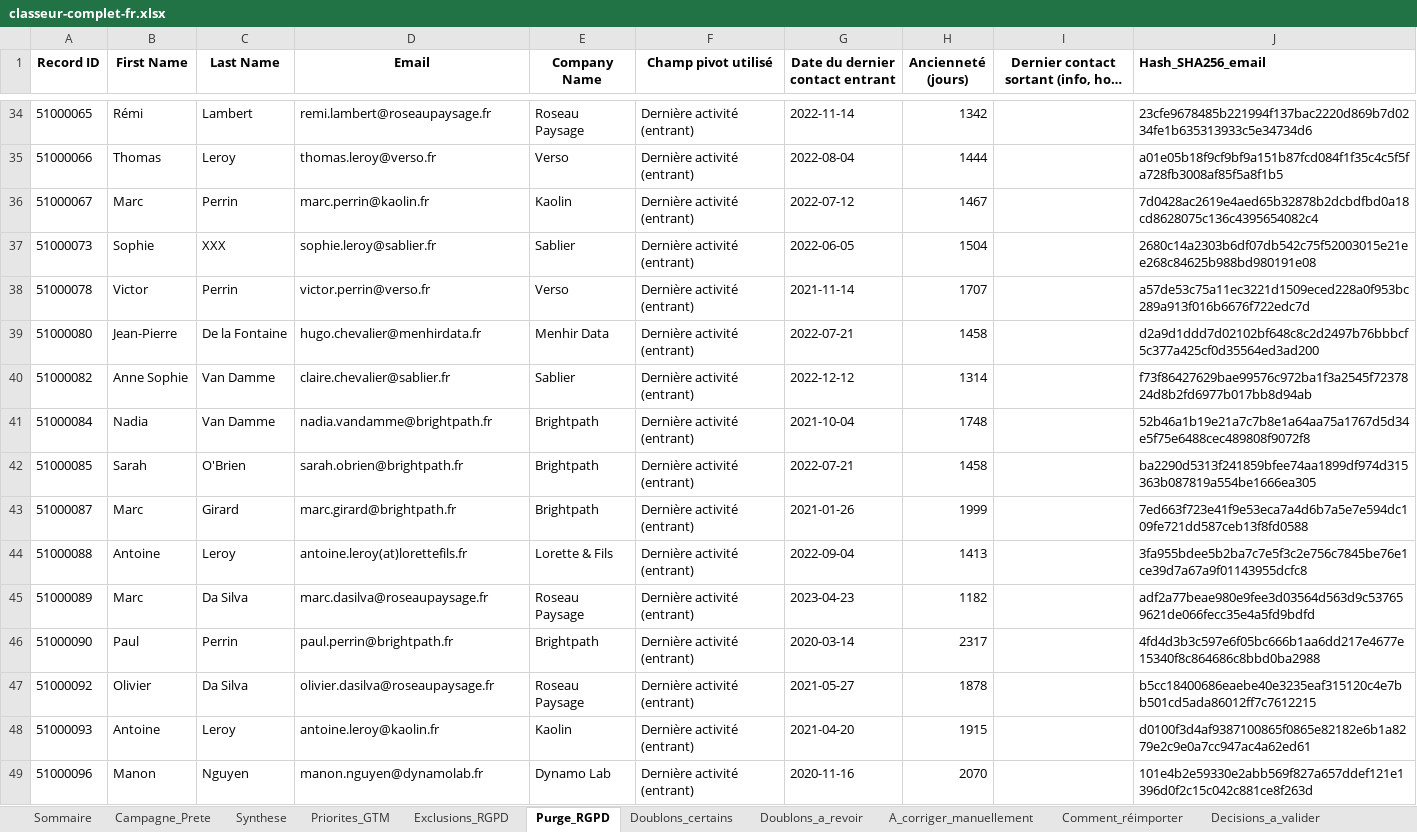
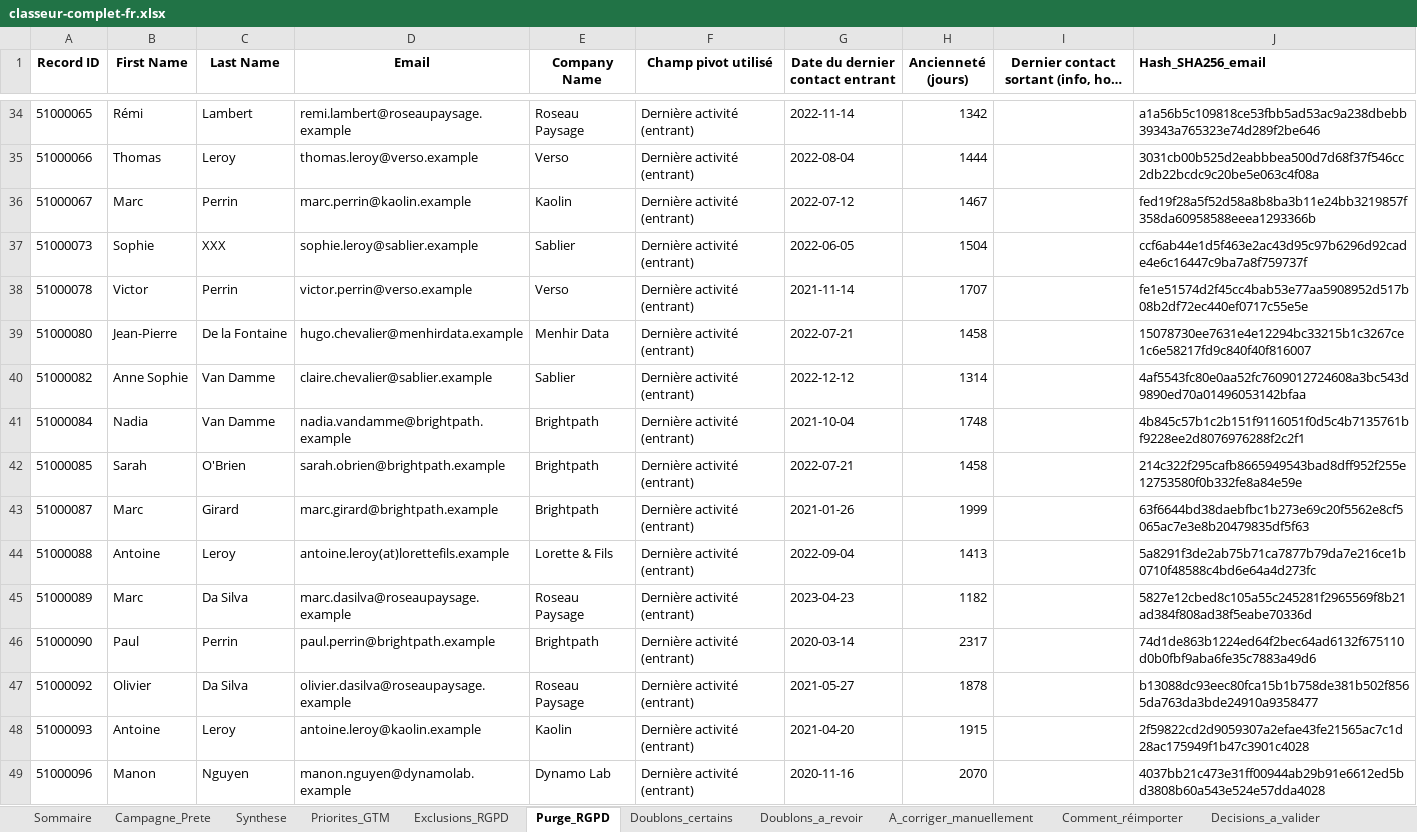
Before and after one commit to anthony-inspectable/exemple-audit-crm-hubspot, an Excel workbook: exemple/classeur-complet-fr.xlsx, sheet Purge_RGPD, drawn as a sheet; only a part is shown, gaps mark what is left out; long unchanged cells end in …; values as stored, in another font and other column widths than the file's, no borders; the diff covers the shown part only; the diff names each change by its address in the sheet, - before the commit and + after, or states it on an @@ line.

```diff
--- a/exemple/classeur-complet-fr.xlsx (sheet Purge_RGPD)
+++ b/exemple/classeur-complet-fr.xlsx (sheet Purge_RGPD)
-D34 (Email): remi.lambert@roseaupaysage.fr
+D34 (Email): remi.lambert@roseaupaysage.example
-J34 (Hash_SHA256_email): 23cfe9678485b221994f137bac2220d869b7d0234fe1b635313933c5e34734d6
+J34 (Hash_SHA256_email): a1a56b5c109818ce53fbb5ad53ac9a238dbebb39343a765323e74d289f2be646
-D35 (Email): thomas.leroy@verso.fr
+D35 (Email): thomas.leroy@verso.example
-J35 (Hash_SHA256_email): a01e05b18f9cf9bf9a151b87fcd084f1f35c4c5f5fa728fb3008af85f5a8f1b5
+J35 (Hash_SHA256_email): 3031cb00b525d2eabbbea500d7d68f37f546cc2db22bcdc9c20be5e063c4f08a
-D36 (Email): marc.perrin@kaolin.fr
+D36 (Email): marc.perrin@kaolin.example
-J36 (Hash_SHA256_email): 7d0428ac2619e4aed65b32878b2dcbdfbd0a18cd8628075c136c4395654082c4
+J36 (Hash_SHA256_email): fed19f28a5f52d58a8b8ba3b11e24bb3219857f358da60958588eeea1293366b
-D37 (Email): sophie.leroy@sablier.fr
+D37 (Email): sophie.leroy@sablier.example
-J37 (Hash_SHA256_email): 2680c14a2303b6df07db542c75f52003015e21ee268c84625b988bd980191e08
+J37 (Hash_SHA256_email): ccf6ab44e1d5f463e2ac43d95c97b6296d92cade4e6c16447c9ba7a8f759737f
-D38 (Email): victor.perrin@verso.fr
+D38 (Email): victor.perrin@verso.example
-J38 (Hash_SHA256_email): a57de53c75a11ec3221d1509eced228a0f953bc289a913f016b6676f722edc7d
+J38 (Hash_SHA256_email): fe1e51574d2f45cc4bab53e77aa5908952d517b08b2df72ec440ef0717c55e5e
-D39 (Email): hugo.chevalier@menhirdata.fr
+D39 (Email): hugo.chevalier@menhirdata.example
-J39 (Hash_SHA256_email): d2a9d1ddd7d02102bf648c8c2d2497b76bbbcf5c377a425cf0d35564ed3ad200
+J39 (Hash_SHA256_email): 15078730ee7631e4e12294bc33215b1c3267ce1c6e58217fd9c840f40f816007
-D40 (Email): claire.chevalier@sablier.fr
+D40 (Email): claire.chevalier@sablier.example
-J40 (Hash_SHA256_email): f73f86427629bae99576c972ba1f3a2545f7237824d8b2fd6977b017bb8d94ab
+J40 (Hash_SHA256_email): 4af5543fc80e0aa52fc7609012724608a3bc543d9890ed70a01496053142bfaa
-D41 (Email): nadia.vandamme@brightpath.fr
+D41 (Email): nadia.vandamme@brightpath.example
-J41 (Hash_SHA256_email): 52b46a1b19e21a7c7b8e1a64aa75a1767d5d34e5f75e6488cec489808f9072f8
+J41 (Hash_SHA256_email): 4b845c57b1c2b151f9116051f0d5c4b7135761bf9228ee2d8076976288f2c2f1
-D42 (Email): sarah.obrien@brightpath.fr
+D42 (Email): sarah.obrien@brightpath.example
-J42 (Hash_SHA256_email): ba2290d5313f241859bfee74aa1899df974d315363b087819a554be1666ea305
+J42 (Hash_SHA256_email): 214c322f295cafb8665949543bad8dff952f255e12753580f0b332fe8a84e59e
-D43 (Email): marc.girard@brightpath.fr
+D43 (Email): marc.girard@brightpath.example
-J43 (Hash_SHA256_email): 7ed663f723e41f9e53eca7a4d6b7a5e7e594dc109fe721dd587ceb13f8fd0588
+J43 (Hash_SHA256_email): 63f6644bd38daebfbc1b273e69c20f5562e8cf5065ac7e3e8b20479835df5f63
-D44 (Email): antoine.leroy(at)lorettefils.fr
+D44 (Email): antoine.leroy(at)lorettefils.example
-J44 (Hash_SHA256_email): 3fa955bdee5b2ba7c7e5f3c2e756c7845be76e1ce39d7a67a9f01143955dcfc8
+J44 (Hash_SHA256_email): 5a8291f3de2ab75b71ca7877b79da7e216ce1b0710f48588c4bd6e64a4d273fc
-D45 (Email): marc.dasilva@roseaupaysage.fr
+D45 (Email): marc.dasilva@roseaupaysage.example
-J45 (Hash_SHA256_email): adf2a77beae980e9fee3d03564d563d9c537659621de066fecc35e4a5fd9bdfd
+J45 (Hash_SHA256_email): 5827e12cbed8c105a55c245281f2965569f8b21ad384f808ad38f5eabe70336d
-D46 (Email): paul.perrin@brightpath.fr
+D46 (Email): paul.perrin@brightpath.example
-J46 (Hash_SHA256_email): 4fd4d3b3c597e6f05bc666b1aa6dd217e4677e15340f8c864686c8bbd0ba2988
+J46 (Hash_SHA256_email): 74d1de863b1224ed64f2bec64ad6132f675110d0b0fbf9aba6fe35c7883a49d6
-D47 (Email): olivier.dasilva@roseaupaysage.fr
+D47 (Email): olivier.dasilva@roseaupaysage.example
-J47 (Hash_SHA256_email): b5cc18400686eaebe40e3235eaf315120c4e7bb501cd5ada86012ff7c7612215
+J47 (Hash_SHA256_email): b13088dc93eec80fca15b1b758de381b502f8565da763da3bde24910a9358477
-D48 (Email): antoine.leroy@kaolin.fr
+D48 (Email): antoine.leroy@kaolin.example
-J48 (Hash_SHA256_email): d0100f3d4af9387100865f0865e82182e6b1a8279e2c9e0a7cc947ac4a62ed61
+J48 (Hash_SHA256_email): 2f59822cd2d9059307a2efae43fe21565ac7c1d28ac175949f1b47c3901c4028
-D49 (Email): manon.nguyen@dynamolab.fr
+D49 (Email): manon.nguyen@dynamolab.example
-J49 (Hash_SHA256_email): 101e4b2e59330e2abb569f827a657ddef121e1396d0f2c15c042c881ce8f263d
+J49 (Hash_SHA256_email): 4037bb21c473e31ff00944ab29b91e6612ed5bd3808b60a543e524e57dda4028
```
Also changed, not shown: 832 edited cells elsewhere in this sheet, sheet Detail_par_fiche, sheet Donnees_nettoyees, sheet Fiches_conservees, sheet Inactifs, sheet Priorites_GTM, sheet Doublons_par_groupe, 10 more sheets, 22 other files.
